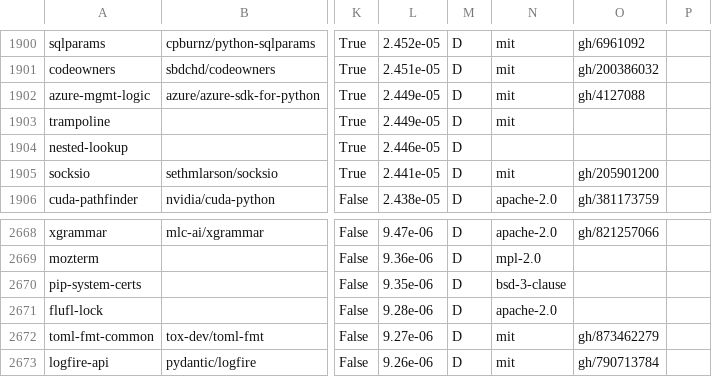
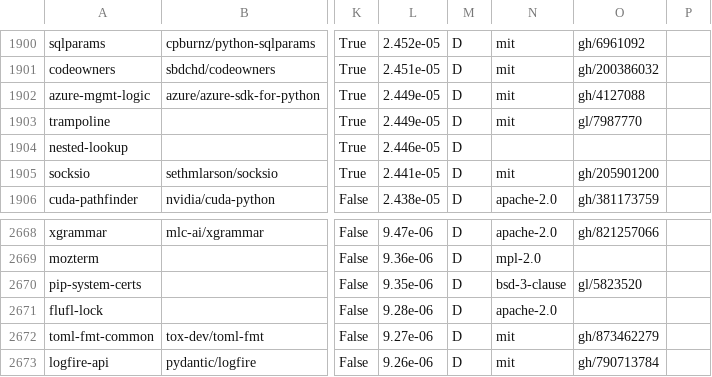
Before and after one commit to osendowment/model, a CSV file: data/sources/pypi/results.csv, drawn as a sheet; only a part is shown, gaps mark what is left out; the diff covers the shown part only; the diff names each change by its address in the sheet, - before the commit and + after, or states it on an @@ line.

```diff
--- a/data/sources/pypi/results.csv
+++ b/data/sources/pypi/results.csv
-O1903: (empty)
+O1903: gl/7987770
-O2670: (empty)
+O2670: gl/5823520
```
Also changed, not shown: 5 edited cells elsewhere in this file, 6 other files.
